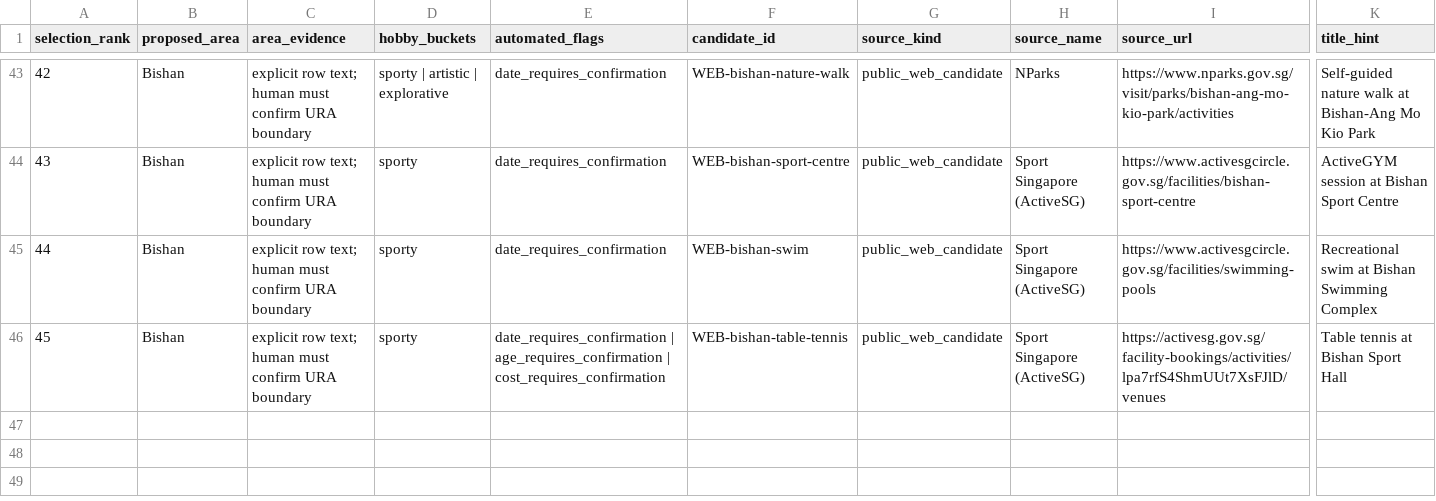
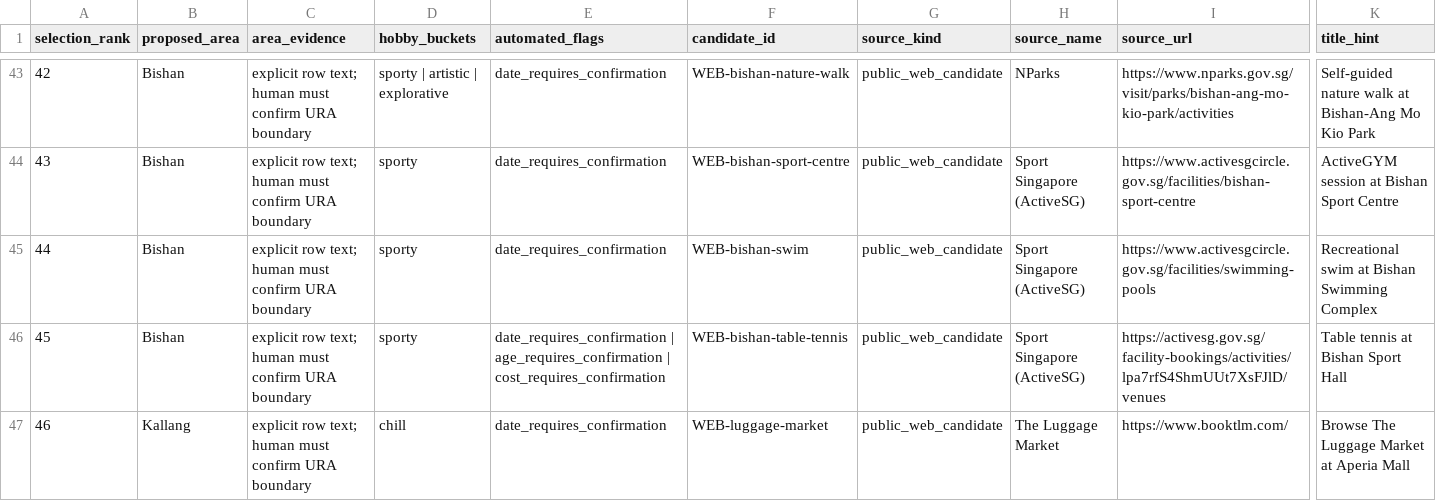
Before and after one commit to respoopu/agentic_ai_hackathon_2026, a CSV file: data/ckb_shortlist.csv, drawn as a sheet; only a part is shown, gaps mark what is left out; rows hold the shown columns only; the diff names each change by its address in the sheet, - before the commit and + after, or states it on an @@ line.

Commit message:
Publish human-attested canonical CKB

```diff
--- a/data/ckb_shortlist.csv
+++ b/data/ckb_shortlist.csv
+row 47: 46 | Kallang | explicit row text; human must confirm URA boundary | chill | date_requires_confirmation | WEB-luggage-market | public_web_candidate | The Luggage Market | https://www.booktlm.com/ | Browse The Luggage Market at Aperia Mall
```
Also changed, not shown: data/ckb_review_queue.csv, 18 other files.
